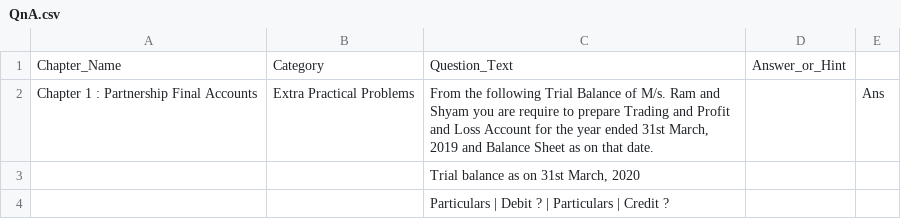
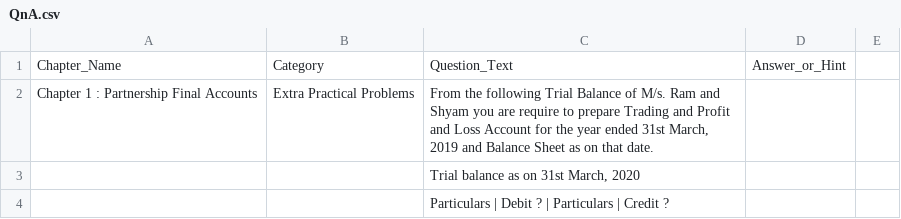
Before and after one commit to mukesh853317/Mitradnya_Publications, a CSV file: QnA.csv, drawn as a sheet; only a part is shown.

Commit message:
Update QnA.csv

```diff
--- a/QnA.csv
+++ b/QnA.csv
@@ -1,3 +1,3 @@
 Chapter_Name,Category,Question_Text,Answer_or_Hint,
-Chapter 1 : Partnership Final Accounts,Extra Practical Problems,"From the following Trial Balance of M/s. Ram and Shyam you are require to prepare Trading and Profit and Loss Account for the year ended 31st March, 2019 and Balance Sheet as on that date.",, Ans
+Chapter 1 : Partnership Final Accounts,Extra Practical Problems,"From the following Trial Balance of M/s. Ram and Shyam you are require to prepare Trading and Profit and Loss Account for the year ended 31st March, 2019 and Balance Sheet as on that date.",,
 ,,"Trial balance as on 31st March, 2020",,
```
